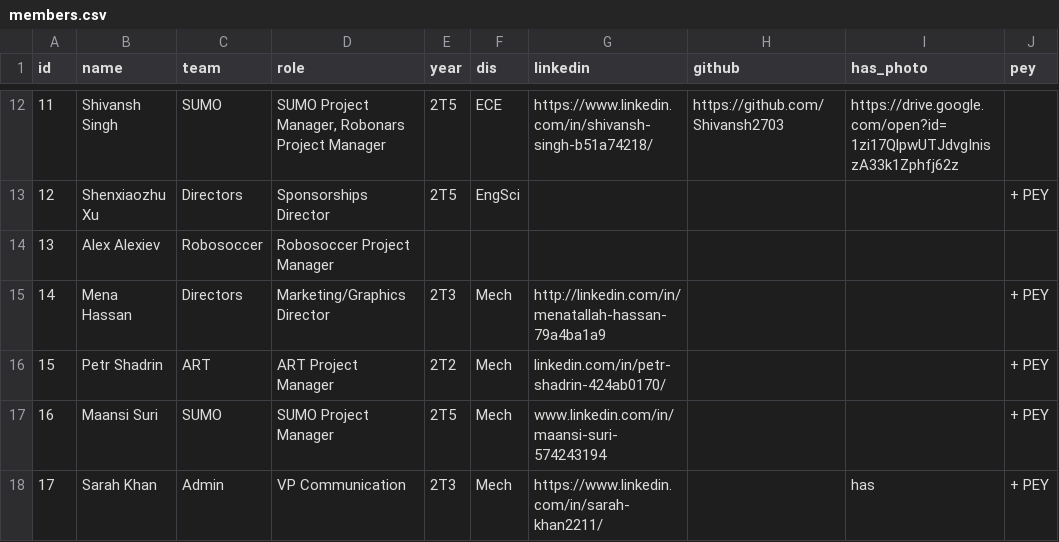
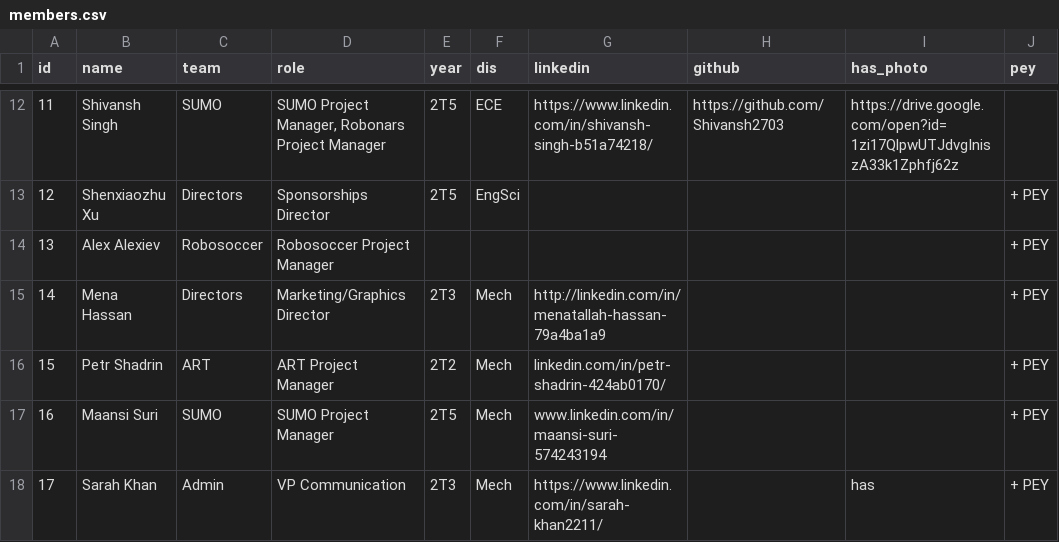
Before and after one commit to utra/utra.github.io, a CSV file: _data/members.csv, drawn as a sheet; only a part is shown, gaps mark what is left out.

```diff
--- a/_data/members.csv
+++ b/_data/members.csv
@@ -13,3 +13,3 @@ id,name,team,role,year,dis,linkedin,github,has_photo,pey
 12,Shenxiaozhu Xu,Directors,Sponsorships Director,2T5,EngSci,,,,+ PEY
-13,Alex Alexiev,Robosoccer,Robosoccer Project Manager,,,,,,
+13,Alex Alexiev,Robosoccer,Robosoccer Project Manager,,,,,,+ PEY
 14,Mena Hassan,Directors,Marketing/Graphics Director,2T3,Mech,http://linkedin.com/in/menatallah-hassan-79a4ba1a9,,,+ PEY
```
Also changed, not shown: 7 other files.
